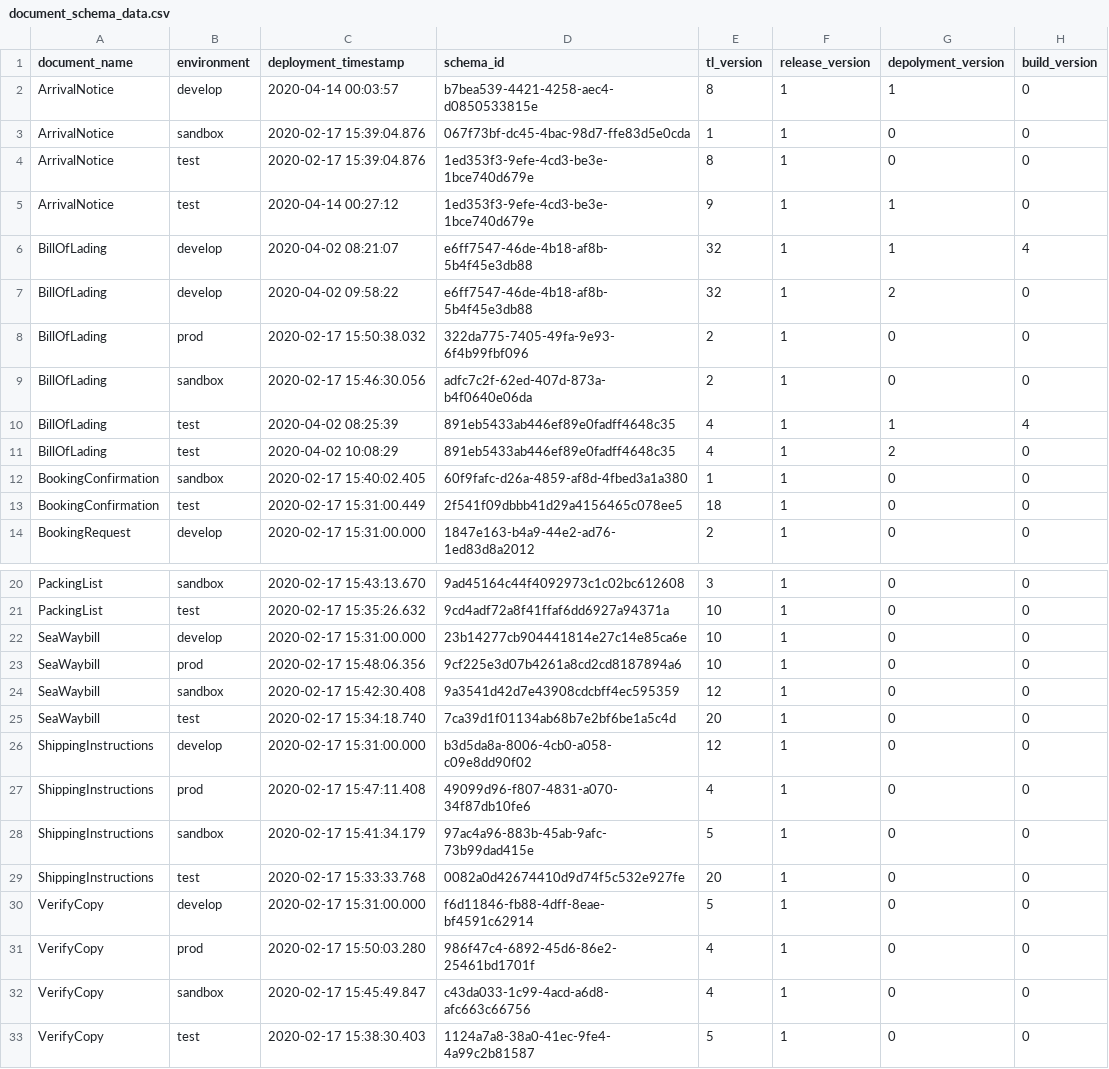
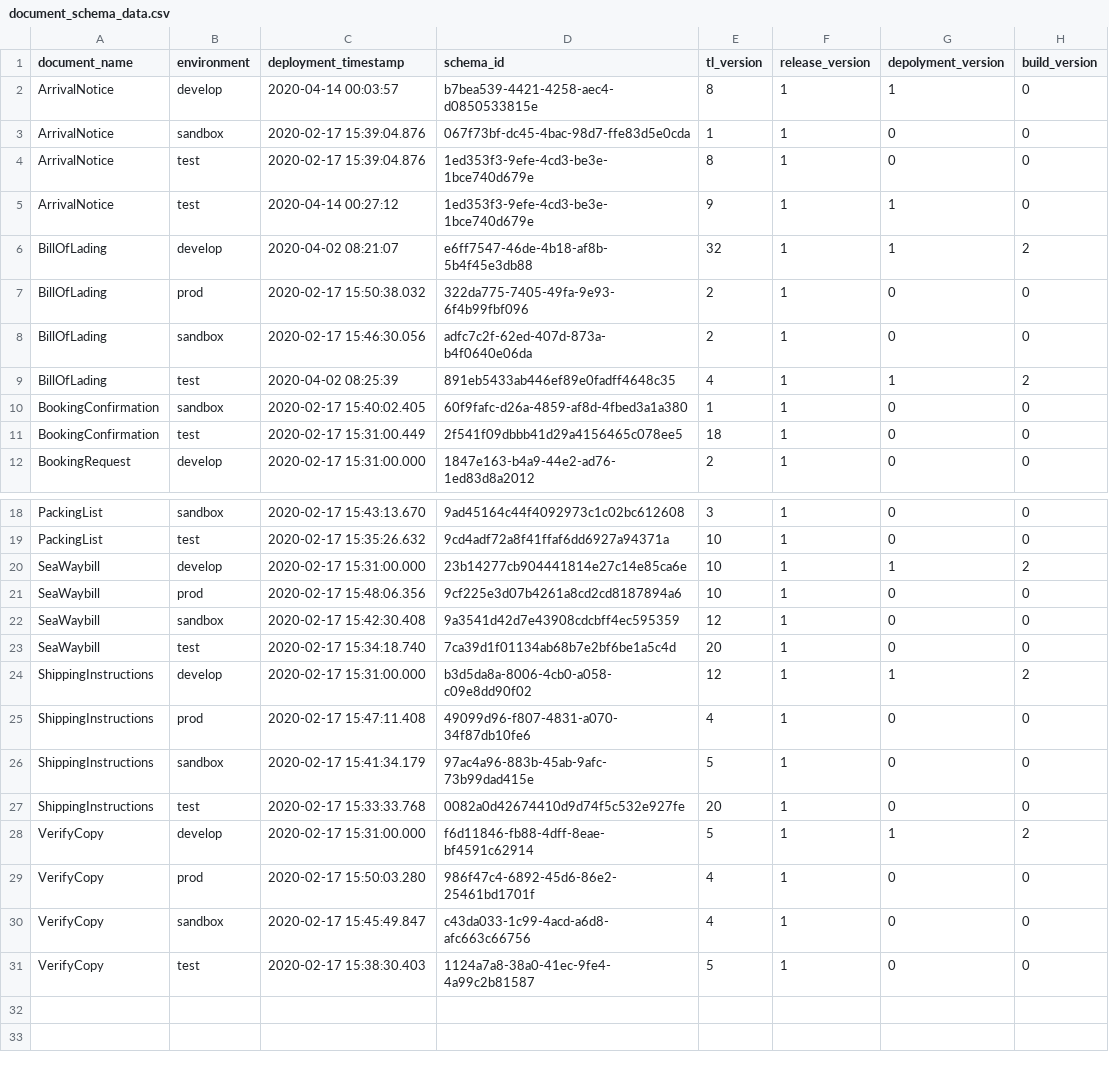
Before and after one commit to Eman-Github/Document-Schema-Deployment, a CSV file: document_schema_data.csv, drawn as a sheet; only a part is shown, gaps mark what is left out.

Commit message:
update csv file with the initial versions

```diff
--- a/document_schema_data.csv
+++ b/document_schema_data.csv
@@ -5,8 +5,6 @@ ArrivalNotice,test,2020-02-17 15:39:04.876,1ed353f3-9efe-4cd3-be3e-1bce740d679e,
 ArrivalNotice,test,2020-04-14 00:27:12,1ed353f3-9efe-4cd3-be3e-1bce740d679e,9,1,1,0
-BillOfLading,develop,2020-04-02 08:21:07,e6ff7547-46de-4b18-af8b-5b4f45e3db88,32,1,1,4
-BillOfLading,develop,2020-04-02 09:58:22,e6ff7547-46de-4b18-af8b-5b4f45e3db88,32,1,2,0
+BillOfLading,develop,2020-04-02 08:21:07,e6ff7547-46de-4b18-af8b-5b4f45e3db88,32,1,1,2
 BillOfLading,prod,2020-02-17 15:50:38.032,322da775-7405-49fa-9e93-6f4b99fbf096,2,1,0,0
 BillOfLading,sandbox,2020-02-17 15:46:30.056,adfc7c2f-62ed-407d-873a-b4f0640e06da,2,1,0,0
-BillOfLading,test,2020-04-02 08:25:39,891eb5433ab446ef89e0fadff4648c35,4,1,1,4
-BillOfLading,test,2020-04-02 10:08:29,891eb5433ab446ef89e0fadff4648c35,4,1,2,0
+BillOfLading,test,2020-04-02 08:25:39,891eb5433ab446ef89e0fadff4648c35,4,1,1,2
 BookingConfirmation,sandbox,2020-02-17 15:40:02.405,60f9fafc-d26a-4859-af8d-4fbed3a1a380,1,1,0,0
@@ -21,3 +19,3 @@ PackingList,sandbox,2020-02-17 15:43:13.670,9ad45164c44f4092973c1c02bc612608,3,1
 PackingList,test,2020-02-17 15:35:26.632,9cd4adf72a8f41ffaf6dd6927a94371a,10,1,0,0
-SeaWaybill,develop,2020-02-17 15:31:00.000,23b14277cb904441814e27c14e85ca6e,10,1,0,0
+SeaWaybill,develop,2020-02-17 15:31:00.000,23b14277cb904441814e27c14e85ca6e,10,1,1,2
 SeaWaybill,prod,2020-02-17 15:48:06.356,9cf225e3d07b4261a8cd2cd8187894a6,10,1,0,0
@@ -25,3 +23,3 @@ SeaWaybill,sandbox,2020-02-17 15:42:30.408,9a3541d42d7e43908cdcbff4ec595359,12,1
 SeaWaybill,test,2020-02-17 15:34:18.740,7ca39d1f01134ab68b7e2bf6be1a5c4d,20,1,0,0
-ShippingInstructions,develop,2020-02-17 15:31:00.000,b3d5da8a-8006-4cb0-a058-c09e8dd90f02,12,1,0,0
+ShippingInstructions,develop,2020-02-17 15:31:00.000,b3d5da8a-8006-4cb0-a058-c09e8dd90f02,12,1,1,2
 ShippingInstructions,prod,2020-02-17 15:47:11.408,49099d96-f807-4831-a070-34f87db10fe6,4,1,0,0
@@ -29,3 +27,3 @@ ShippingInstructions,sandbox,2020-02-17 15:41:34.179,97ac4a96-883b-45ab-9afc-73b
 ShippingInstructions,test,2020-02-17 15:33:33.768,0082a0d42674410d9d74f5c532e927fe,20,1,0,0
-VerifyCopy,develop,2020-02-17 15:31:00.000,f6d11846-fb88-4dff-8eae-bf4591c62914,5,1,0,0
+VerifyCopy,develop,2020-02-17 15:31:00.000,f6d11846-fb88-4dff-8eae-bf4591c62914,5,1,1,2
 VerifyCopy,prod,2020-02-17 15:50:03.280,986f47c4-6892-45d6-86e2-25461bd1701f,4,1,0,0
```
Also changed, not shown: 1 other file.
